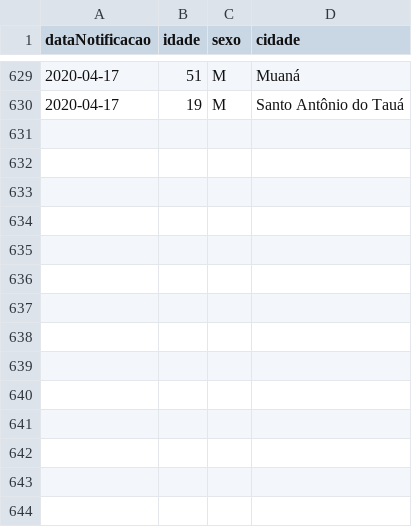
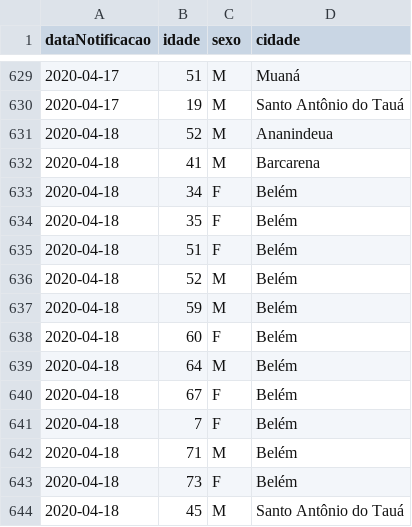
Before and after one commit to linocesar/covidpa, a CSV file: casoConfirmadosUnicos.csv, drawn as a sheet; only a part is shown, gaps mark what is left out.

Commit message:
644 casos confirmados, 33 óbitos

```diff
--- a/casoConfirmadosUnicos.csv
+++ b/casoConfirmadosUnicos.csv
@@ -630 +630,15 @@ dataNotificacao,idade,sexo,cidade
 2020-04-17,19,M,Santo Antônio do Tauá
+2020-04-18,52,M,Ananindeua
+2020-04-18,41,M,Barcarena
+2020-04-18,34,F,Belém
+2020-04-18,35,F,Belém
+2020-04-18,51,F,Belém
+2020-04-18,52,M,Belém
+2020-04-18,59,M,Belém
+2020-04-18,60,F,Belém
+2020-04-18,64,M,Belém
+2020-04-18,67,F,Belém
+2020-04-18,7,F,Belém
+2020-04-18,71,M,Belém
+2020-04-18,73,F,Belém
+2020-04-18,45,M,Santo Antônio do Tauá
```
Also changed, not shown: obitosPA.csv, 1 other file.
